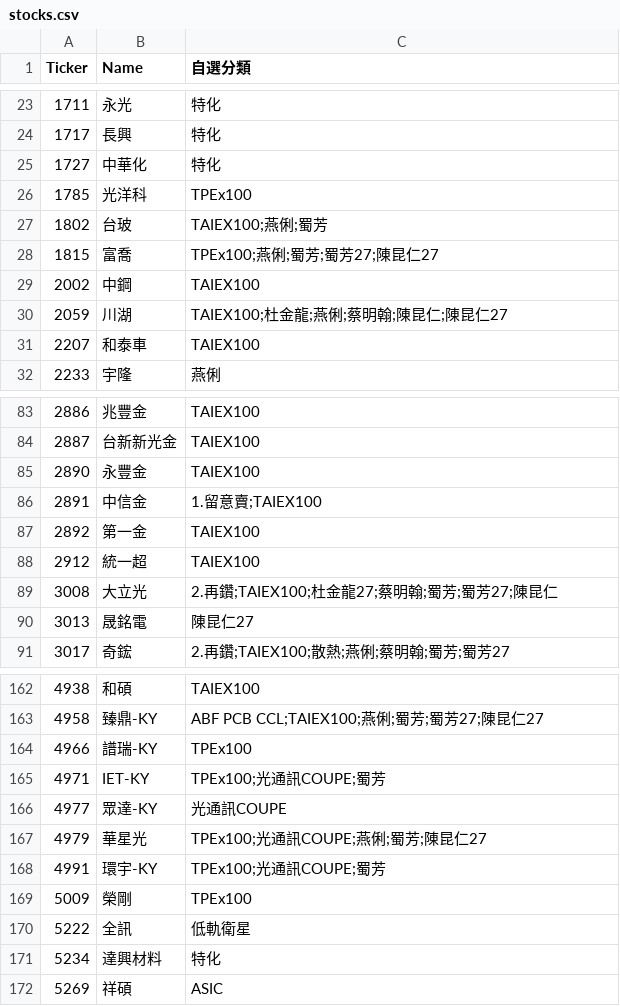
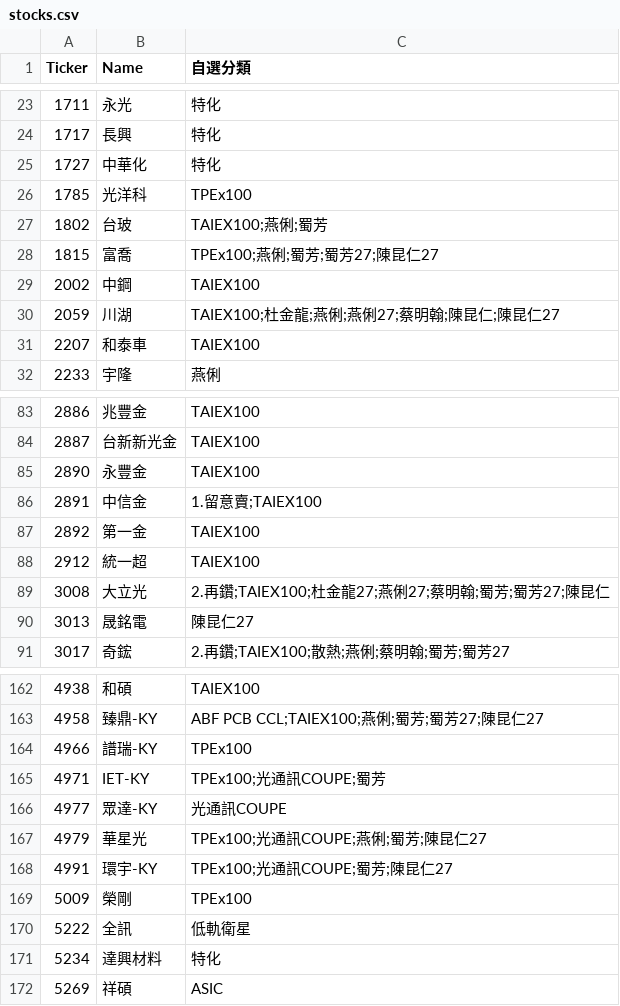
Before and after one commit to ONicole0101/Gold, a CSV file: stocks.csv, drawn as a sheet; only a part is shown, gaps mark what is left out.

```diff
--- a/stocks.csv
+++ b/stocks.csv
@@ -29,3 +29,3 @@
 2002	中鋼	TAIEX100
-2059	川湖	TAIEX100;杜金龍;燕俐;蔡明翰;陳昆仁;陳昆仁27
+2059	川湖	TAIEX100;杜金龍;燕俐;燕俐27;蔡明翰;陳昆仁;陳昆仁27
 2207	和泰車	TAIEX100
@@ -88,3 +88,3 @@
 2912	統一超	TAIEX100
-3008	大立光	2.再鑽;TAIEX100;杜金龍27;蔡明翰;蜀芳;蜀芳27;陳昆仁
+3008	大立光	2.再鑽;TAIEX100;杜金龍27;燕俐27;蔡明翰;蜀芳;蜀芳27;陳昆仁
 3013	晟銘電	陳昆仁27
@@ -167,3 +167,3 @@
 4979	華星光	TPEx100;光通訊COUPE;燕俐;蜀芳;陳昆仁27
-4991	環宇-KY	TPEx100;光通訊COUPE;蜀芳
+4991	環宇-KY	TPEx100;光通訊COUPE;蜀芳;陳昆仁27
 5009	榮剛	TPEx100
```
